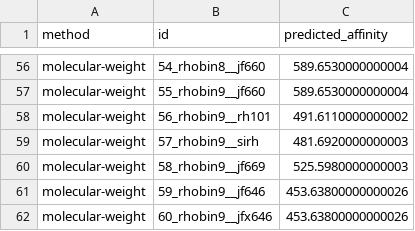
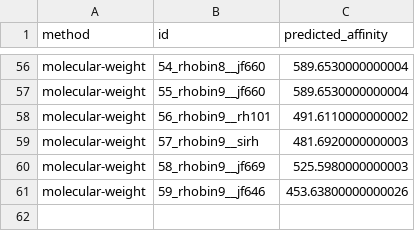
Before and after one commit to ssiddhantsharma/denovo-smallmol-affinity-benchmark, a CSV file: predictions/molecular-weight_predictions.csv, drawn as a sheet; only a part is shown, gaps mark what is left out.

```diff
--- a/predictions/molecular-weight_predictions.csv
+++ b/predictions/molecular-weight_predictions.csv
@@ -61,2 +61 @@ molecular-weight,58_rhobin9__jf669,525.5980000000003
 molecular-weight,59_rhobin9__jf646,453.63800000000026
-molecular-weight,60_rhobin9__jfx646,453.63800000000026
```
Also changed, not shown: predictions/protenix-pae-mean_predictions.csv, predictions/protenix-pae-min_predictions.csv, 29 other files.
